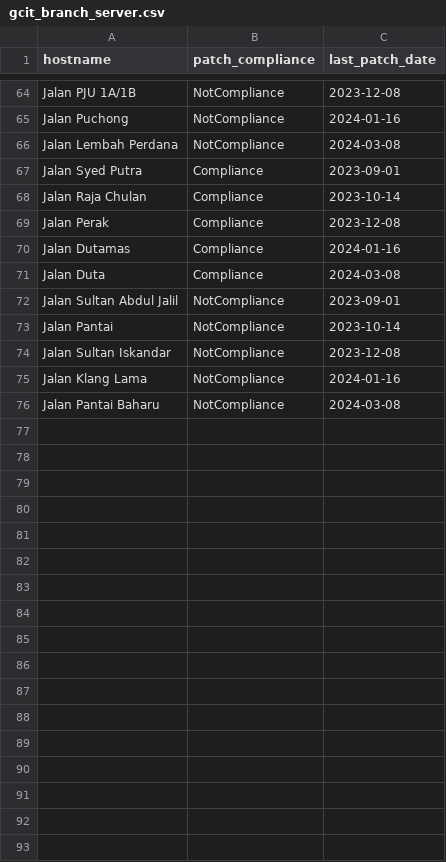
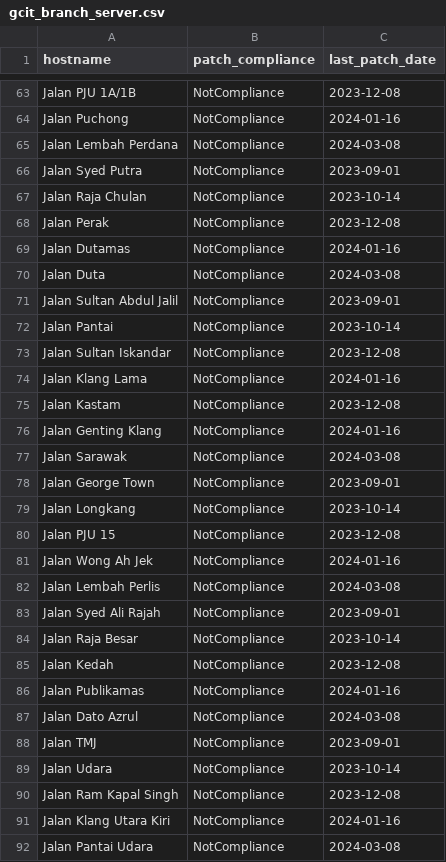
Before and after one commit to bentleyckl/ckl_dashboard_output, a CSV file: gcit_branch_server.csv, drawn as a sheet; only a part is shown, gaps mark what is left out; the diff covers the shown part only.

```diff
--- a/gcit_branch_server.csv
+++ b/gcit_branch_server.csv
@@ -66,7 +65,7 @@ Jalan Puchong,NotCompliance,2024-01-16
 Jalan Lembah Perdana,NotCompliance,2024-03-08
-Jalan Syed Putra,Compliance,2023-09-01
-Jalan Raja Chulan,Compliance,2023-10-14
-Jalan Perak,Compliance,2023-12-08
-Jalan Dutamas,Compliance,2024-01-16
-Jalan Duta,Compliance,2024-03-08
+Jalan Syed Putra,NotCompliance,2023-09-01
+Jalan Raja Chulan,NotCompliance,2023-10-14
+Jalan Perak,NotCompliance,2023-12-08
+Jalan Dutamas,NotCompliance,2024-01-16
+Jalan Duta,NotCompliance,2024-03-08
 Jalan Sultan Abdul Jalil,NotCompliance,2023-09-01
@@ -75,2 +74,19 @@ Jalan Sultan Iskandar,NotCompliance,2023-12-08
 Jalan Klang Lama,NotCompliance,2024-01-16
-Jalan Pantai Baharu,NotCompliance,2024-03-08
+Jalan Kastam,NotCompliance,2023-12-08
+Jalan Genting Klang,NotCompliance,2024-01-16
+Jalan Sarawak,NotCompliance,2024-03-08
+Jalan George Town,NotCompliance,2023-09-01
+Jalan Longkang,NotCompliance,2023-10-14
+Jalan PJU 15,NotCompliance,2023-12-08
+Jalan Wong Ah Jek,NotCompliance,2024-01-16
+Jalan Lembah Perlis,NotCompliance,2024-03-08
+Jalan Syed Ali Rajah,NotCompliance,2023-09-01
+Jalan Raja Besar,NotCompliance,2023-10-14
+Jalan Kedah,NotCompliance,2023-12-08
+Jalan Publikamas,NotCompliance,2024-01-16
+Jalan Dato Azrul,NotCompliance,2024-03-08
+Jalan TMJ,NotCompliance,2023-09-01
+Jalan Udara,NotCompliance,2023-10-14
+Jalan Ram Kapal Singh,NotCompliance,2023-12-08
+Jalan Klang Utara Kiri,NotCompliance,2024-01-16
+Jalan Pantai Udara,NotCompliance,2024-03-08
```
Also changed, not shown: 1 removed row and 29 edited cells elsewhere in this file, 2 other files.
